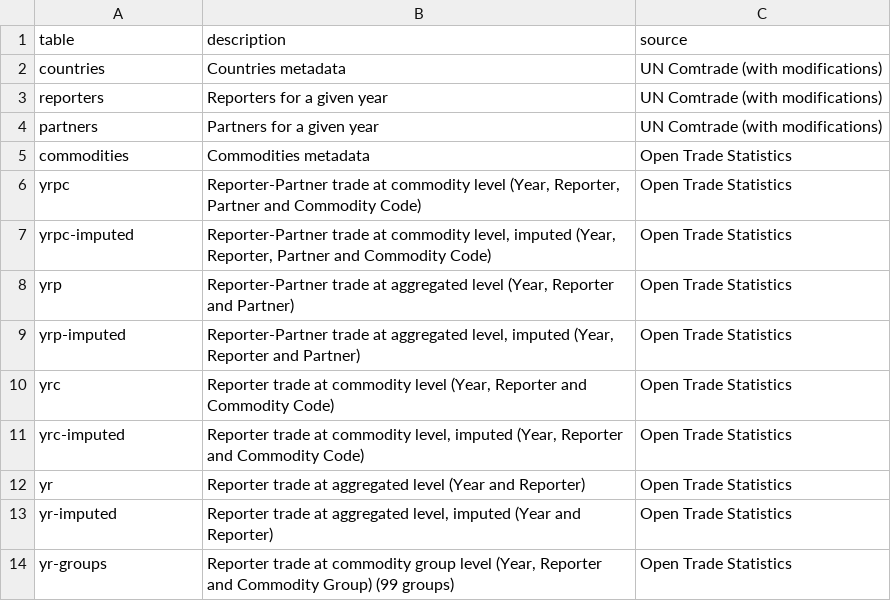
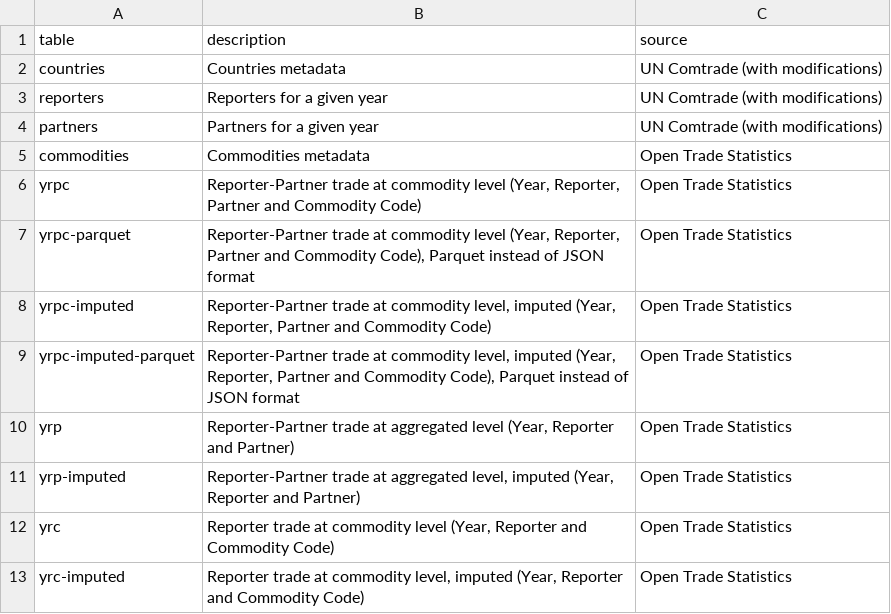
Before and after one commit to pachadotdev/tradestatistics-plumber-api, a CSV file: available-tables.csv, drawn as a sheet; only a part is shown; the shorter side is filled out with more unchanged rows.

Commit message:
update list of tables

```diff
--- a/available-tables.csv
+++ b/available-tables.csv
@@ -6,3 +6,5 @@ commodities,Commodities metadata,Open Trade Statistics
 yrpc,"Reporter-Partner trade at commodity level (Year, Reporter, Partner and Commodity Code)",Open Trade Statistics
+yrpc-parquet,"Reporter-Partner trade at commodity level (Year, Reporter, Partner and Commodity Code), Parquet instead of JSON format",Open Trade Statistics
 yrpc-imputed,"Reporter-Partner trade at commodity level, imputed (Year, Reporter, Partner and Commodity Code)",Open Trade Statistics
+yrpc-imputed-parquet,"Reporter-Partner trade at commodity level, imputed (Year, Reporter, Partner and Commodity Code), Parquet instead of JSON format",Open Trade Statistics
 yrp,"Reporter-Partner trade at aggregated level (Year, Reporter and Partner)",Open Trade Statistics
```
